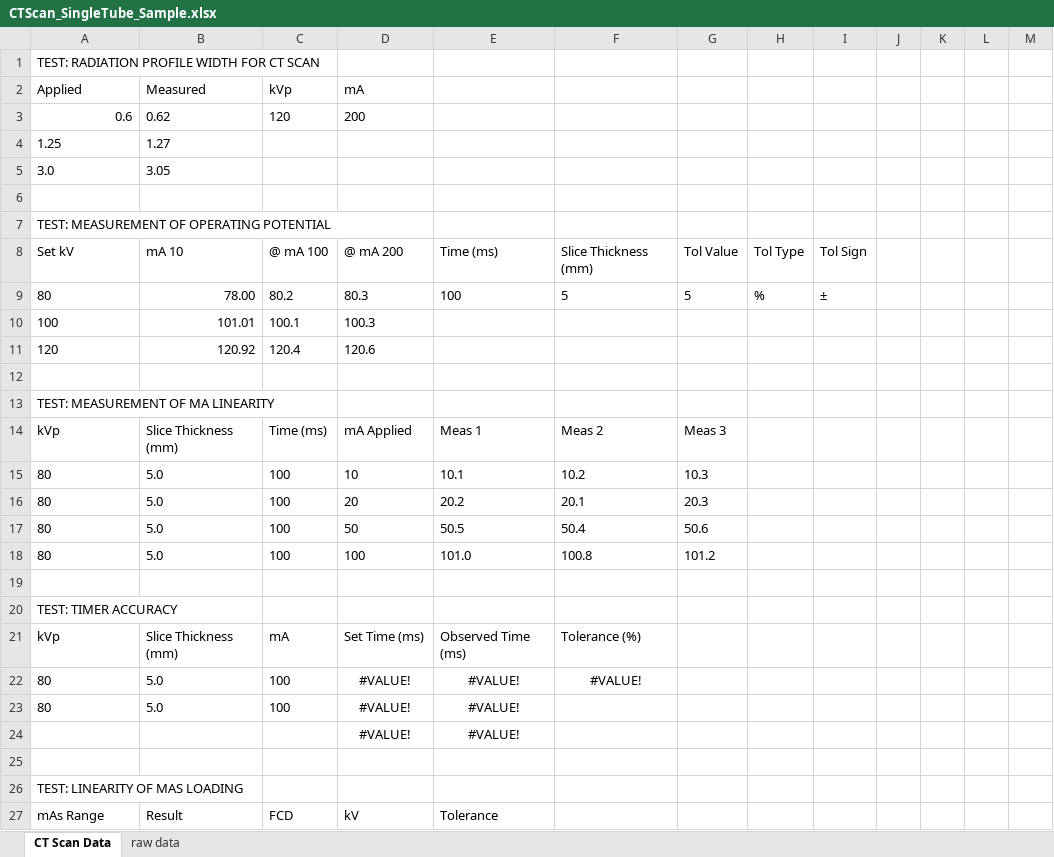
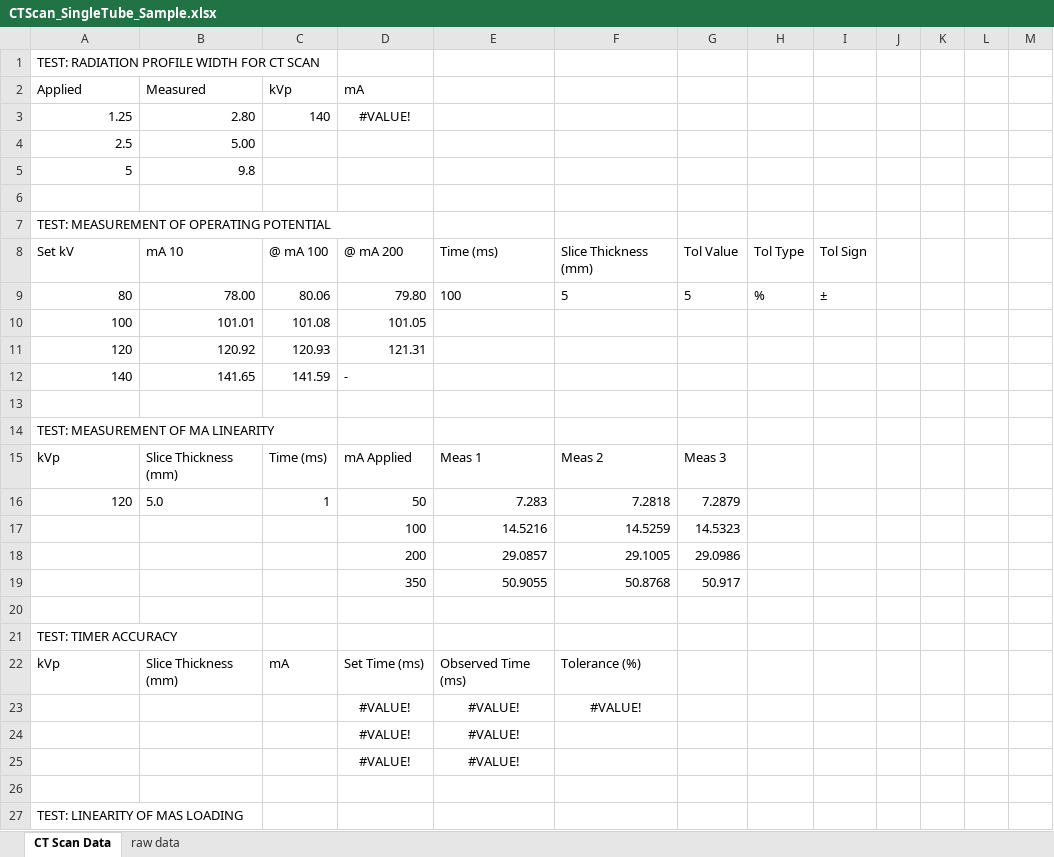
Before and after one commit to kodstechnologies/anteso-frontend, an Excel workbook: public/templates/CTScan_SingleTube_Sample.xlsx, sheet CT Scan Data, drawn as a sheet; only a part is shown; the shorter side is filled out with more unchanged rows; values as stored, in another font and other column widths than the file's, no borders; removed rows and columns are numbered as before the commit, all else as after; the diff names each change by its address in the sheet, - before the commit and + after, or states it on an @@ line.

```diff
--- a/public/templates/CTScan_SingleTube_Sample.xlsx (sheet CT Scan Data)
+++ b/public/templates/CTScan_SingleTube_Sample.xlsx (sheet CT Scan Data)
-row 3: 0.6 | 0.62 | 120 | 200
-row 4: 1.25 | 1.27
-row 5: 3.0 | 3.05
+row 3: 1.25 | 2.80 | 140 | #VALUE!
+row 4: 2.5 | 5.00
+row 5: 5 | 9.8
-A9:A11 alignment: left
+A9:A11 alignment: right
-C9: 80.2
+C9: 80.06
-D9: 80.3
+D9: 79.80
-C10: 100.1
+C10: 101.08
-D10: 100.3
+D10: 101.05
-C11: 120.4
+C11: 120.93
-D11: 120.6
+D11: 121.31
+row 12: 140 | 141.65 | 141.59 | -
-row 15: 80 | 5.0 | 100 | 10 | 10.1 | 10.2 | 10.3
-row 16: 80 | 5.0 | 100 | 20 | 20.2 | 20.1 | 20.3
-row 17: 80 | 5.0 | 100 | 50 | 50.5 | 50.4 | 50.6
-row 18: 80 | 5.0 | 100 | 100 | 101.0 | 100.8 | 101.2
+row 16: 120 | 5.0 | 1 | 50 | 7.283 | 7.2818 | 7.2879
+row 17:  |  |  | 100 | 14.5216 | 14.5259 | 14.5323
+row 18:  |  |  | 200 | 29.0857 | 29.1005 | 29.0986
+row 19:  |  |  | 350 | 50.9055 | 50.8768 | 50.917
-A23: 80
+A23: (empty)
-B23: 5.0
+B23: (empty)
-C23: 100
+C23: (empty)
-row 23: 80 | 5.0 | 100 | #VALUE! | #VALUE!
+row 24:  |  |  | #VALUE! | #VALUE!
```
Also changed, not shown: formulas that keep their value, public/templates/CArm_Template.xlsx, 6 other files.
